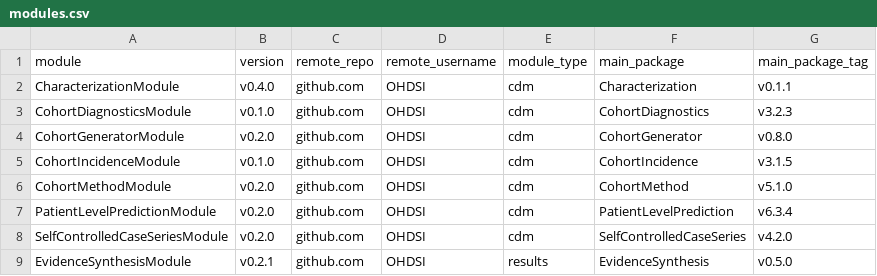
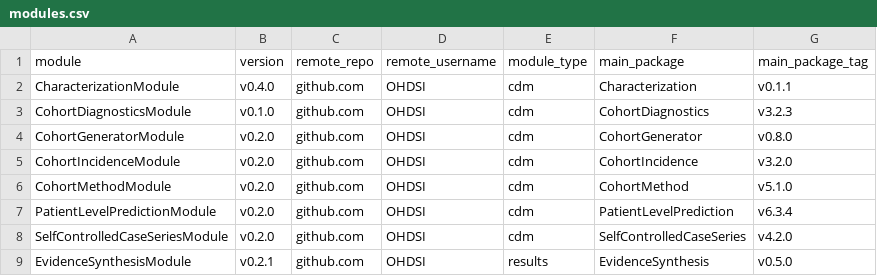
Before and after one commit to OHDSI/Strategus, a CSV file: inst/csv/modules.csv, drawn as a sheet.

```diff
--- a/inst/csv/modules.csv
+++ b/inst/csv/modules.csv
@@ -4,3 +4,3 @@ CohortDiagnosticsModule,v0.1.0,github.com,OHDSI,cdm,CohortDiagnostics,v3.2.3
 CohortGeneratorModule,v0.2.0,github.com,OHDSI,cdm,CohortGenerator,v0.8.0
-CohortIncidenceModule,v0.1.0,github.com,OHDSI,cdm,CohortIncidence,v3.1.5
+CohortIncidenceModule,v0.2.0,github.com,OHDSI,cdm,CohortIncidence,v3.2.0
 CohortMethodModule,v0.2.0,github.com,OHDSI,cdm,CohortMethod,v5.1.0
```
Also changed, not shown: 50 other files.
